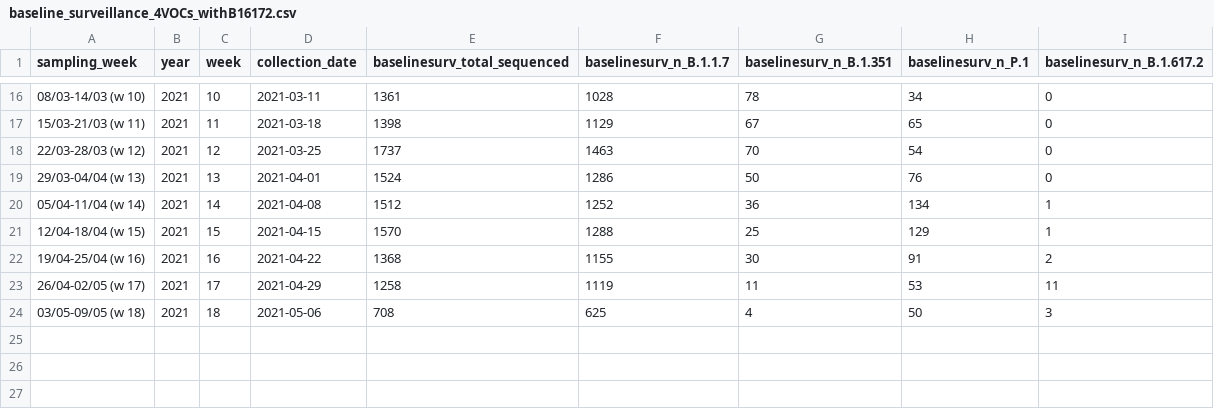
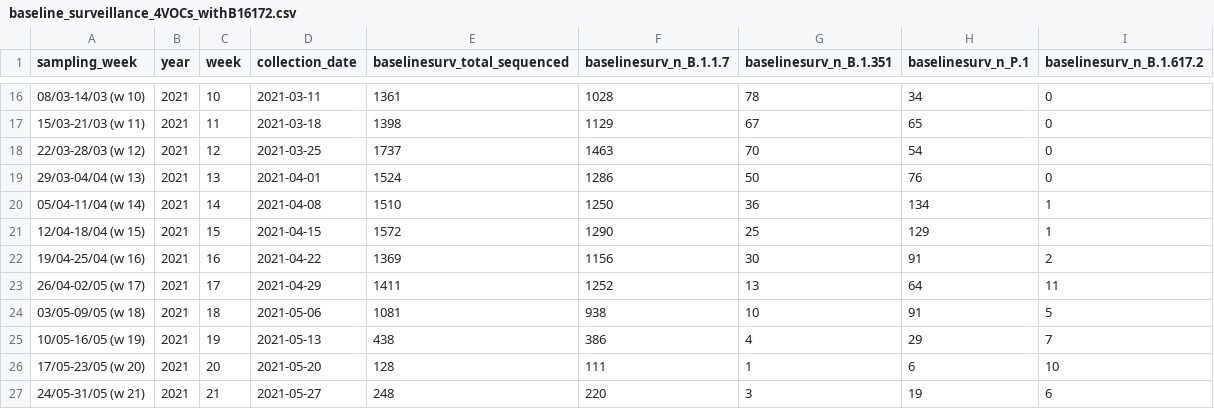
Before and after one commit to tomwenseleers/LineageExplorer, a CSV file: data/be_latest/baseline_surveillance_4VOCs_withB16172.csv, drawn as a sheet; only a part is shown, gaps mark what is left out.

```diff
--- a/data/be_latest/baseline_surveillance_4VOCs_withB16172.csv
+++ b/data/be_latest/baseline_surveillance_4VOCs_withB16172.csv
@@ -19,6 +19,9 @@ sampling_week,year,week,collection_date,baselinesurv_total_sequenced,baselinesur
 29/03-04/04 (w 13),2021,13,2021-04-01,1524,1286,50,76,0
-05/04-11/04 (w 14),2021,14,2021-04-08,1512,1252,36,134,1
-12/04-18/04 (w 15),2021,15,2021-04-15,1570,1288,25,129,1
-19/04-25/04 (w 16),2021,16,2021-04-22,1368,1155,30,91,2
-26/04-02/05 (w 17),2021,17,2021-04-29,1258,1119,11,53,11
-03/05-09/05 (w 18),2021,18,2021-05-06,708,625,4,50,3
+05/04-11/04 (w 14),2021,14,2021-04-08,1510,1250,36,134,1
+12/04-18/04 (w 15),2021,15,2021-04-15,1572,1290,25,129,1
+19/04-25/04 (w 16),2021,16,2021-04-22,1369,1156,30,91,2
+26/04-02/05 (w 17),2021,17,2021-04-29,1411,1252,13,64,11
+03/05-09/05 (w 18),2021,18,2021-05-06,1081,938,10,91,5
+10/05-16/05 (w 19),2021,19,2021-05-13,438,386,4,29,7
+17/05-23/05 (w 20),2021,20,2021-05-20,128,111,1,6,10
+24/05-31/05 (w 21),2021,21,2021-05-27,248,220,3,19,6
```
Also changed, not shown: data/GISAID/belgium/counts_originating_labs.csv, data/GISAID/belgium/counts_submitting_labs.csv, 22 other files.
